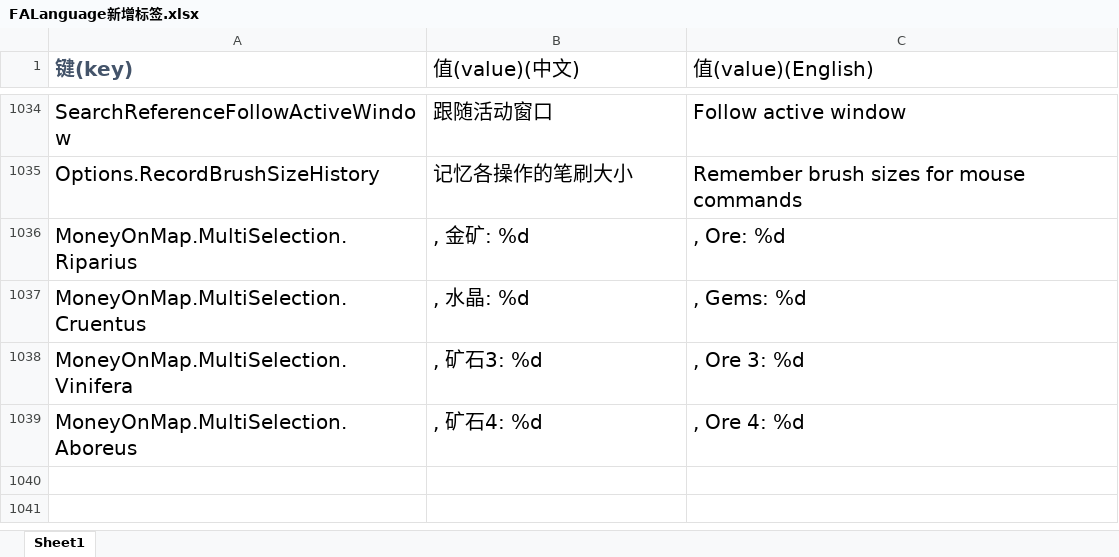
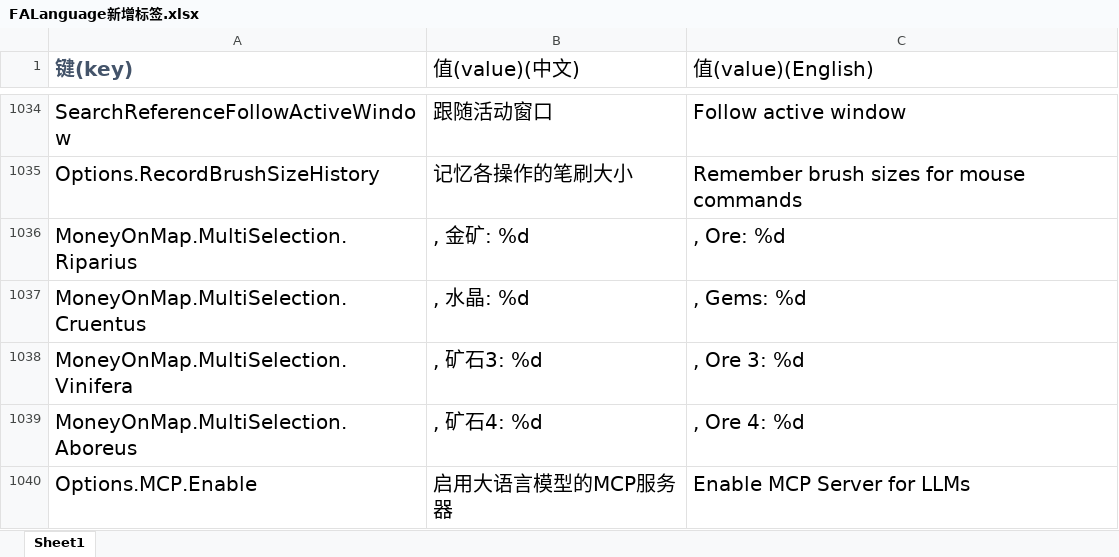
Before and after one commit to handama/FA2sp, an Excel workbook: Supplementary/文档/FALanguage新增标签.xlsx, sheet Sheet1, drawn as a sheet; only a part is shown, gaps mark what is left out; values as stored, in another font and other column widths than the file's, no borders; the diff names each change by its address in the sheet, - before the commit and + after, or states it on an @@ line.

Commit message:
fa2 mcp server

```diff
--- a/Supplementary/文档/FALanguage新增标签.xlsx (sheet Sheet1)
+++ b/Supplementary/文档/FALanguage新增标签.xlsx (sheet Sheet1)
+row 1040: Options.MCP.Enable | 启用大语言模型的MCP服务器 | Enable MCP Server for LLMs
```
Also changed, not shown: 50 other files.
